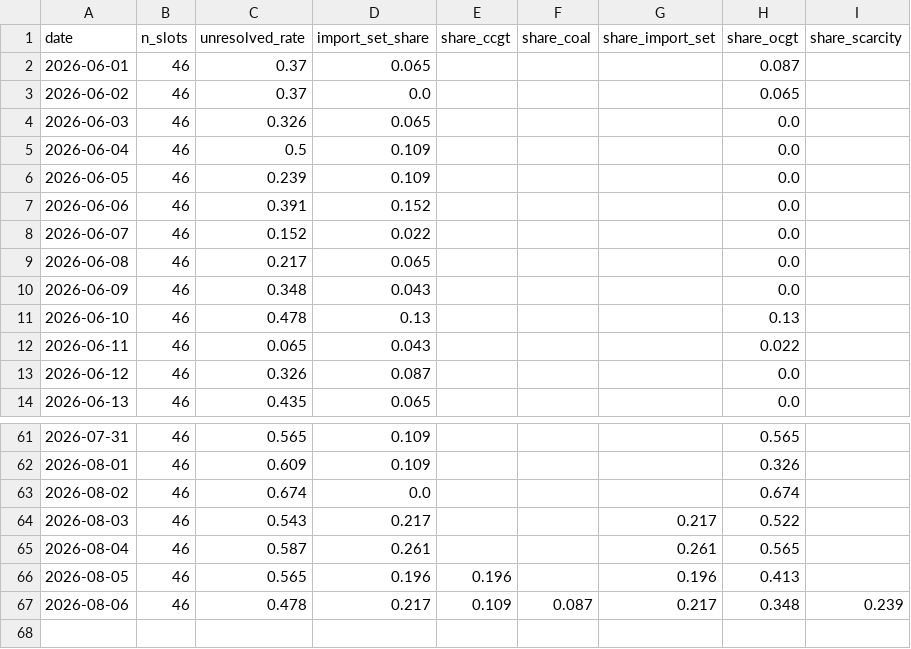
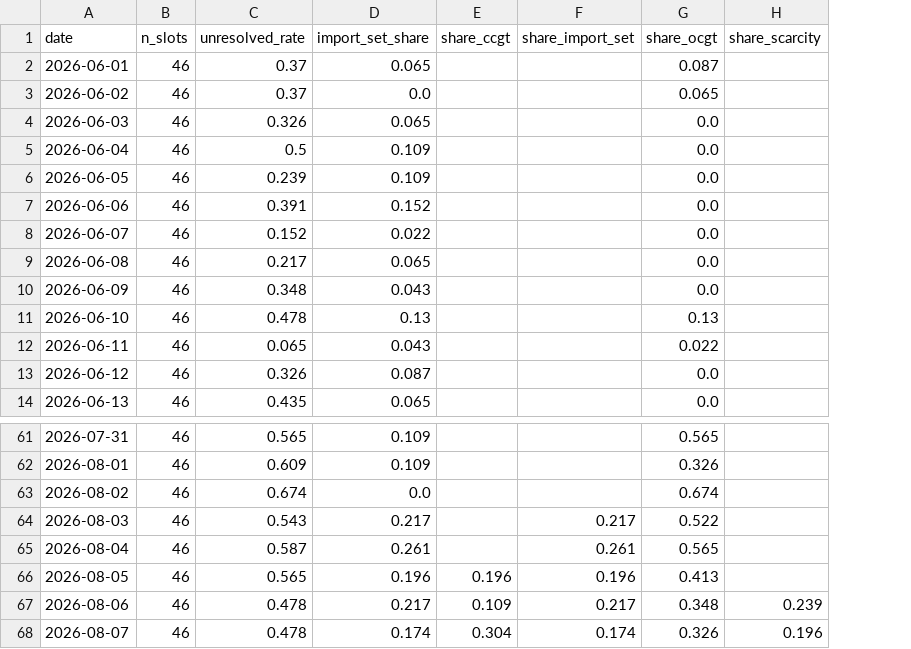
Before and after one commit to satoa0316/eu-power-data, a CSV file: data/mart/daily_shares_GB.csv, drawn as a sheet; only a part is shown, gaps mark what is left out; removed rows and columns are numbered as before the commit, all else as after; the diff names each change by its address in the sheet, - before the commit and + after, or states it on an @@ line.

```diff
--- a/data/mart/daily_shares_GB.csv
+++ b/data/mart/daily_shares_GB.csv
-column F (share_coal), row 67: 0.087
+row 68: 2026-08-07 | 46 | 0.478 | 0.174 | 0.304 | 0.174 | 0.326 | 0.196
```
Also changed, not shown: data/mart/daily_shares_DE_LU.csv, data/mart/labels_GB.csv, 4 other files.
